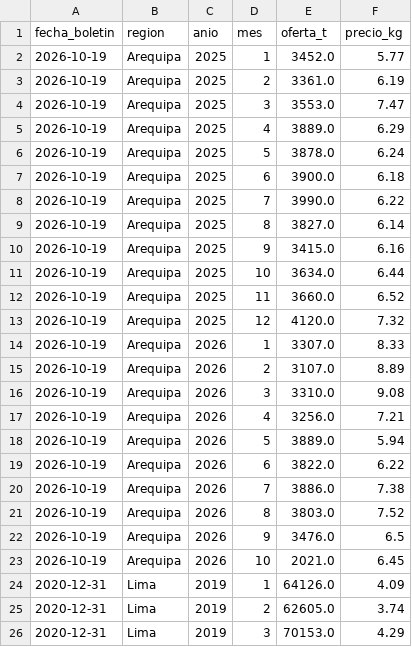
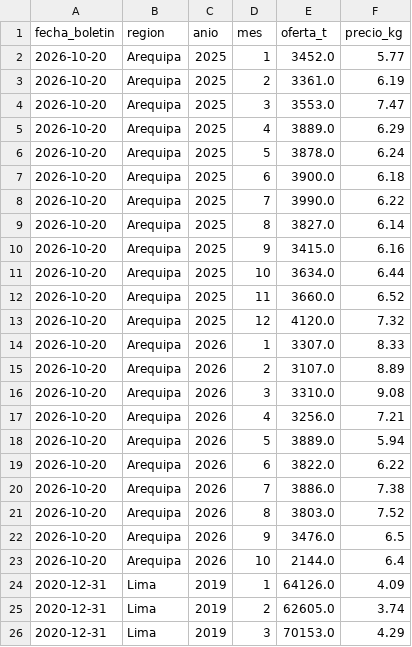
Before and after one commit to elqvixote/precios-pollo-pe, a CSV file: data/mensual.csv, drawn as a sheet; only a part is shown; the diff covers the shown part only.

```diff
--- a/data/mensual.csv
+++ b/data/mensual.csv
@@ -1,24 +1,24 @@
 fecha_boletin,region,anio,mes,oferta_t,precio_kg
-2026-10-19,Arequipa,2025,1,3452.0,5.77
-2026-10-19,Arequipa,2025,2,3361.0,6.19
-2026-10-19,Arequipa,2025,3,3553.0,7.47
-2026-10-19,Arequipa,2025,4,3889.0,6.29
-2026-10-19,Arequipa,2025,5,3878.0,6.24
-2026-10-19,Arequipa,2025,6,3900.0,6.18
-2026-10-19,Arequipa,2025,7,3990.0,6.22
-2026-10-19,Arequipa,2025,8,3827.0,6.14
-2026-10-19,Arequipa,2025,9,3415.0,6.16
-2026-10-19,Arequipa,2025,10,3634.0,6.44
-2026-10-19,Arequipa,2025,11,3660.0,6.52
-2026-10-19,Arequipa,2025,12,4120.0,7.32
-2026-10-19,Arequipa,2026,1,3307.0,8.33
-2026-10-19,Arequipa,2026,2,3107.0,8.89
-2026-10-19,Arequipa,2026,3,3310.0,9.08
-2026-10-19,Arequipa,2026,4,3256.0,7.21
-2026-10-19,Arequipa,2026,5,3889.0,5.94
-2026-10-19,Arequipa,2026,6,3822.0,6.22
-2026-10-19,Arequipa,2026,7,3886.0,7.38
-2026-10-19,Arequipa,2026,8,3803.0,7.52
-2026-10-19,Arequipa,2026,9,3476.0,6.5
-2026-10-19,Arequipa,2026,10,2021.0,6.45
+2026-10-20,Arequipa,2025,1,3452.0,5.77
+2026-10-20,Arequipa,2025,2,3361.0,6.19
+2026-10-20,Arequipa,2025,3,3553.0,7.47
+2026-10-20,Arequipa,2025,4,3889.0,6.29
+2026-10-20,Arequipa,2025,5,3878.0,6.24
+2026-10-20,Arequipa,2025,6,3900.0,6.18
+2026-10-20,Arequipa,2025,7,3990.0,6.22
+2026-10-20,Arequipa,2025,8,3827.0,6.14
+2026-10-20,Arequipa,2025,9,3415.0,6.16
+2026-10-20,Arequipa,2025,10,3634.0,6.44
+2026-10-20,Arequipa,2025,11,3660.0,6.52
+2026-10-20,Arequipa,2025,12,4120.0,7.32
+2026-10-20,Arequipa,2026,1,3307.0,8.33
+2026-10-20,Arequipa,2026,2,3107.0,8.89
+2026-10-20,Arequipa,2026,3,3310.0,9.08
+2026-10-20,Arequipa,2026,4,3256.0,7.21
+2026-10-20,Arequipa,2026,5,3889.0,5.94
+2026-10-20,Arequipa,2026,6,3822.0,6.22
+2026-10-20,Arequipa,2026,7,3886.0,7.38
+2026-10-20,Arequipa,2026,8,3803.0,7.52
+2026-10-20,Arequipa,2026,9,3476.0,6.5
+2026-10-20,Arequipa,2026,10,2144.0,6.4
 2020-12-31,Lima,2019,1,64126.0,4.09
```
Also changed, not shown: 24 edited cells elsewhere in this file, data/ingreso.csv, data/manifest.csv, 5 other files.
